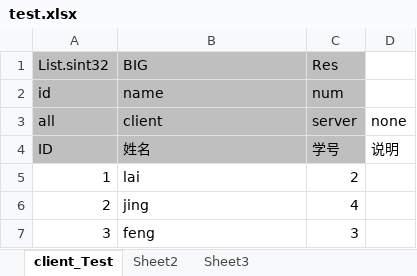
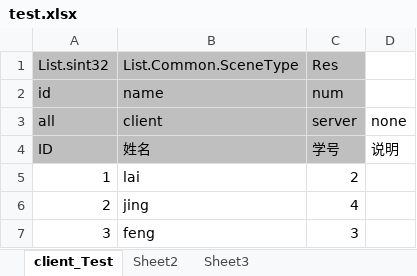
Before and after one commit to ly774508966/JerryPB, an Excel workbook: table/test.xlsx, sheet client_Test, drawn as a sheet; values as stored, in another font and other column widths than the file's, no borders; the diff names each change by its address in the sheet, - before the commit and + after, or states it on an @@ line.

```diff
--- a/table/test.xlsx (sheet client_Test)
+++ b/table/test.xlsx (sheet client_Test)
-B1: BIG
+B1: List.Common.SceneType
```
Also changed, not shown: excel2proto/UserDefineType.xlsx, 4 other files.
